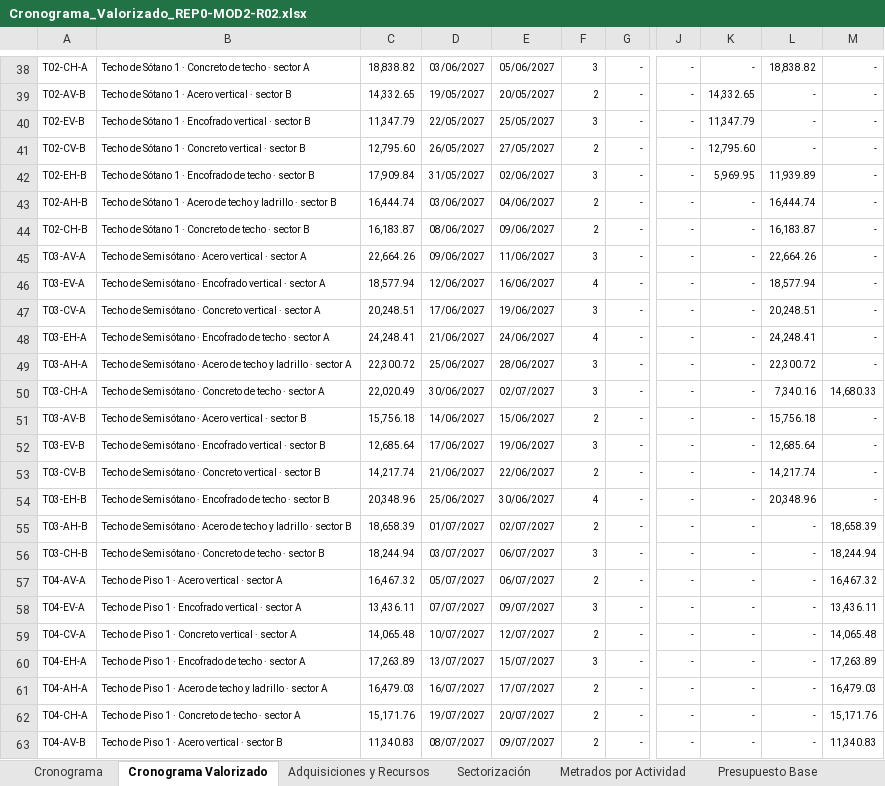
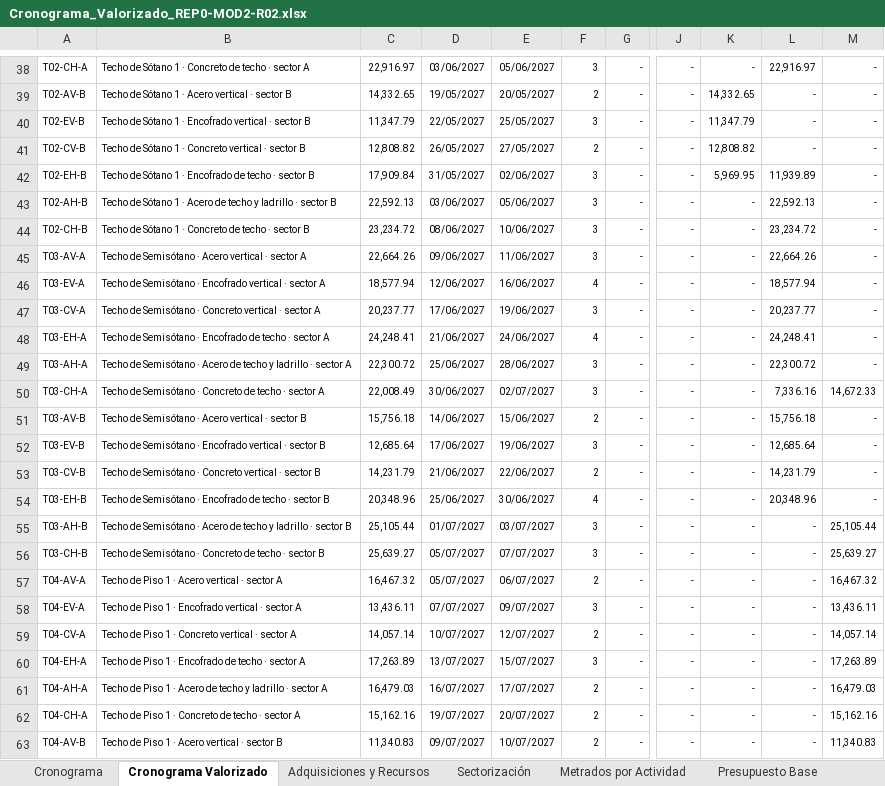
Before and after one commit to Lizzz7/BIM-IA, an Excel workbook: 5_Documentacion/Cronograma_Valorizado_REP0-MOD2-R02.xlsx, sheet Cronograma Valorizado, drawn as a sheet; only a part is shown, gaps mark what is left out; values as stored, in another font and other column widths than the file's, no borders; charts and pictures not drawn; the diff covers the shown part only; the diff names each change by its address in the sheet, - before the commit and + after, or states it on an @@ line.

```diff
--- a/5_Documentacion/Cronograma_Valorizado_REP0-MOD2-R02.xlsx (sheet Cronograma Valorizado)
+++ b/5_Documentacion/Cronograma_Valorizado_REP0-MOD2-R02.xlsx (sheet Cronograma Valorizado)
-C38: 18,838.82
+C38: 22,916.97
-L38: 18,838.82
+L38: 22,916.97
-C41: 12,795.60
+C41: 12,808.82
-K41: 12,795.60
+K41: 12,808.82
-C43: 16,444.74
+C43: 22,592.13
-E43: 04/06/2027
+E43: 05/06/2027
-F43:F44: 2
+F43:F44: 3
-L43: 16,444.74
+L43: 22,592.13
-C44: 16,183.87
+C44: 23,234.72
-E44: 09/06/2027
+E44: 10/06/2027
-L44: 16,183.87
+L44: 23,234.72
-C47: 20,248.51
+C47: 20,237.77
-L47: 20,248.51
+L47: 20,237.77
-C50: 22,020.49
+C50: 22,008.49
-L50: 7,340.16
+L50: 7,336.16
-M50: 14,680.33
+M50: 14,672.33
-C53: 14,217.74
+C53: 14,231.79
-L53: 14,217.74
+L53: 14,231.79
-C55: 18,658.39
+C55: 25,105.44
-E55: 02/07/2027
+E55: 03/07/2027
-F55: 2
+F55: 3
-M55: 18,658.39
+M55: 25,105.44
-C56: 18,244.94
+C56: 25,639.27
-D56: 03/07/2027
+D56: 05/07/2027
-E56: 06/07/2027
+E56: 07/07/2027
-M56: 18,244.94
+M56: 25,639.27
-C59: 14,065.48
+C59: 14,057.14
-M59: 14,065.48
+M59: 14,057.14
-C62: 15,171.76
+C62: 15,162.16
-M62: 15,171.76
+M62: 15,162.16
-D63: 08/07/2027
+D63: 09/07/2027
-E63: 09/07/2027
+E63: 10/07/2027
```
Also changed, not shown: 6 added rows, 6 removed rows and 83 edited cells elsewhere in this sheet, sheet Metrados por Actividad, sheet Cronograma, sheet Adquisiciones y Recursos, sheet Formato Valorización, sheet Presupuesto Base, sheet Sectorización, formulas that keep their value, charts or pictures, 12 other files.
